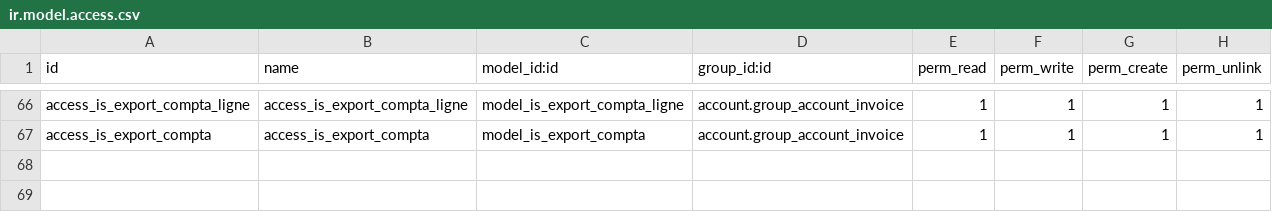
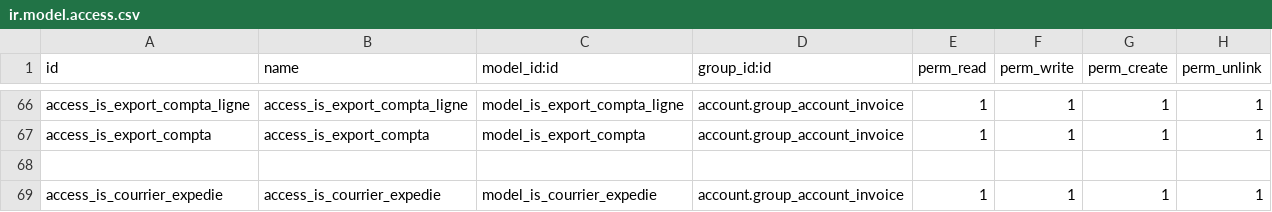
Before and after one commit to tonygalmiche/is_clair_sarl, a CSV file: security/ir.model.access.csv, drawn as a sheet; only a part is shown, gaps mark what is left out.

```diff
--- a/security/ir.model.access.csv
+++ b/security/ir.model.access.csv
@@ -67 +67,3 @@ access_is_export_compta_ligne,access_is_export_compta_ligne,model_is_export_comp
 access_is_export_compta,access_is_export_compta,model_is_export_compta,account.group_account_invoice,1,1,1,1
+
+access_is_courrier_expedie,access_is_courrier_expedie,model_is_courrier_expedie,account.group_account_invoice,1,1,1,1
```
Also changed, not shown: 7 other files.
